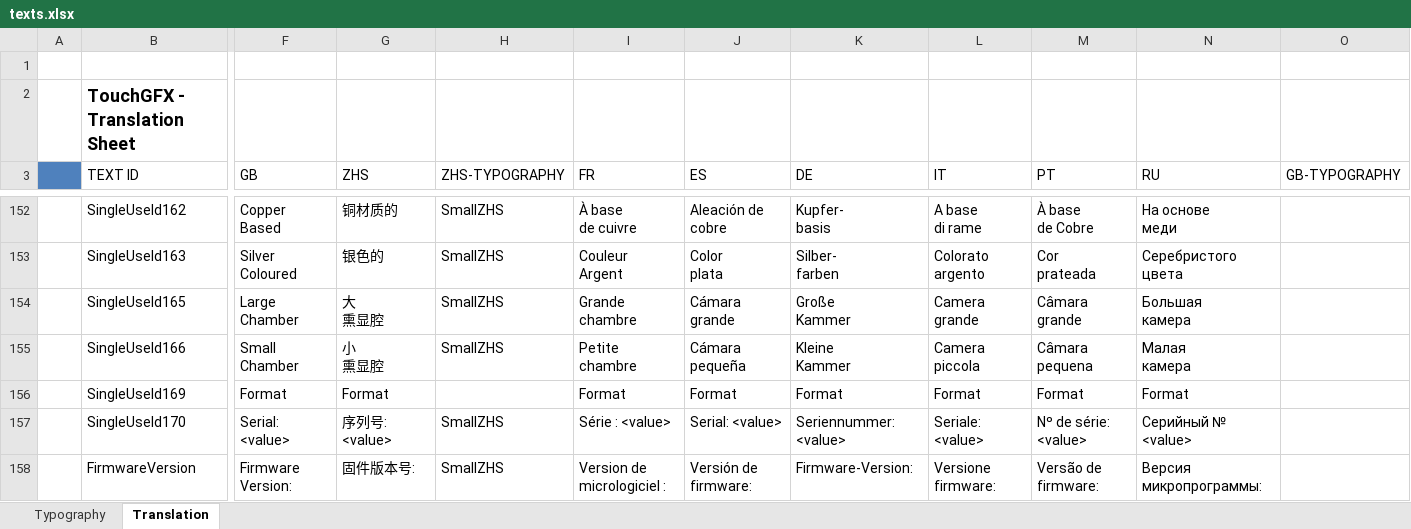
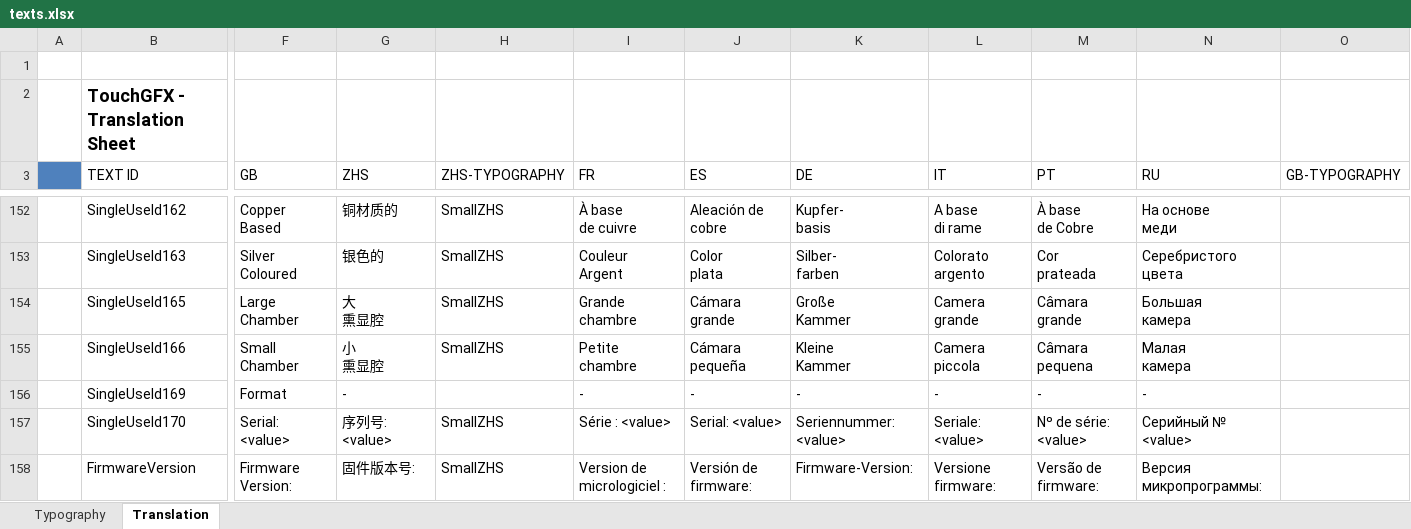
Before and after one commit to john-giles-ff/Recover, an Excel workbook: RECOVER/assets/texts/texts.xlsx, sheet Translation, drawn as a sheet; only a part is shown, gaps mark what is left out; values as stored, in another font and other column widths than the file's, no borders; the diff names each change by its address in the sheet, - before the commit and + after, or states it on an @@ line.

Commit message:
Moved text and fonts to quadspi

```diff
--- a/RECOVER/assets/texts/texts.xlsx (sheet Translation)
+++ b/RECOVER/assets/texts/texts.xlsx (sheet Translation)
-G156 (ZHS): Format
+G156 (ZHS): -
-I156 (FR): Format
+I156 (FR): -
-J156 (ES): Format
+J156 (ES): -
-K156 (DE): Format
+K156 (DE): -
-L156 (IT): Format
+L156 (IT): -
-M156 (PT): Format
+M156 (PT): -
-N156 (RU): Format
+N156 (RU): -
```
Also changed, not shown: 6 other files.
